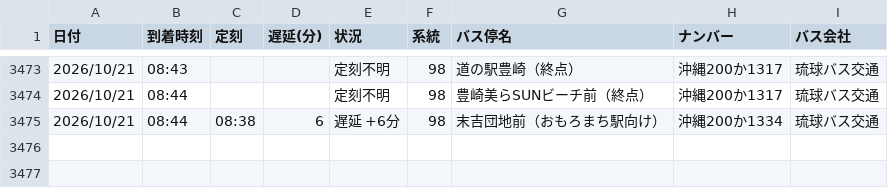
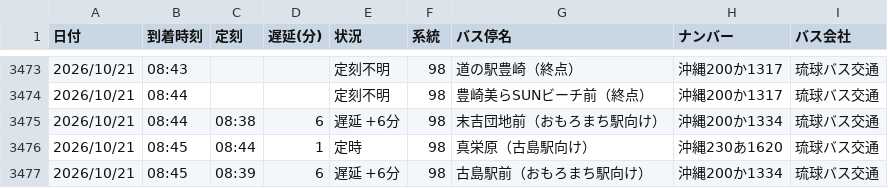
Before and after one commit to uy819/bus-tracker2, a CSV file: data/raw/98_up/bus_arrival_log.csv, drawn as a sheet; only a part is shown, gaps mark what is left out; the diff names each change by its address in the sheet, - before the commit and + after, or states it on an @@ line.

```diff
--- a/data/raw/98_up/bus_arrival_log.csv
+++ b/data/raw/98_up/bus_arrival_log.csv
+row 3476: 2026/10/21 | 08:45 | 08:44 | 1 | 定時 | 98 | 真栄原（古島駅向け） | 沖縄230あ1620 | 琉球バス交通
+row 3477: 2026/10/21 | 08:45 | 08:39 | 6 | 遅延 +6分 | 98 | 古島駅前（おもろまち駅向け） | 沖縄200か1334 | 琉球バス交通
```
Also changed, not shown: 1 other file.
